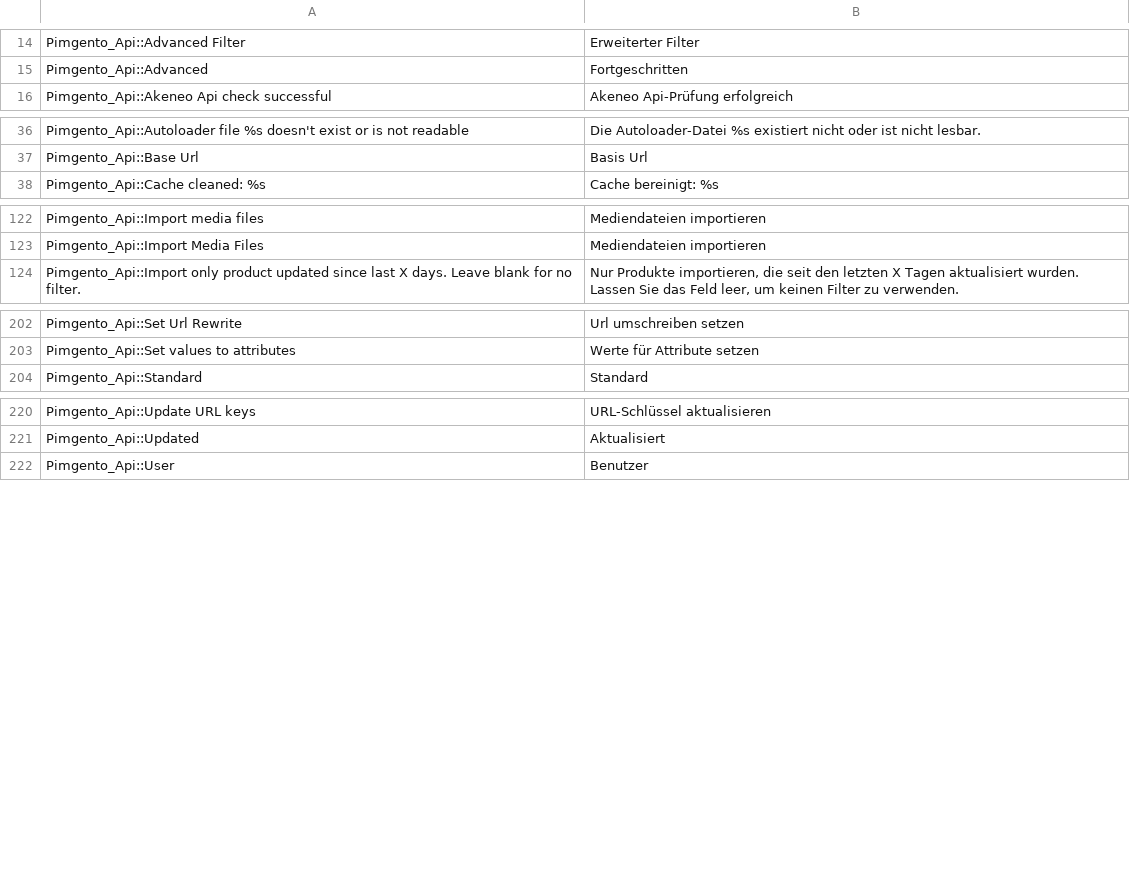
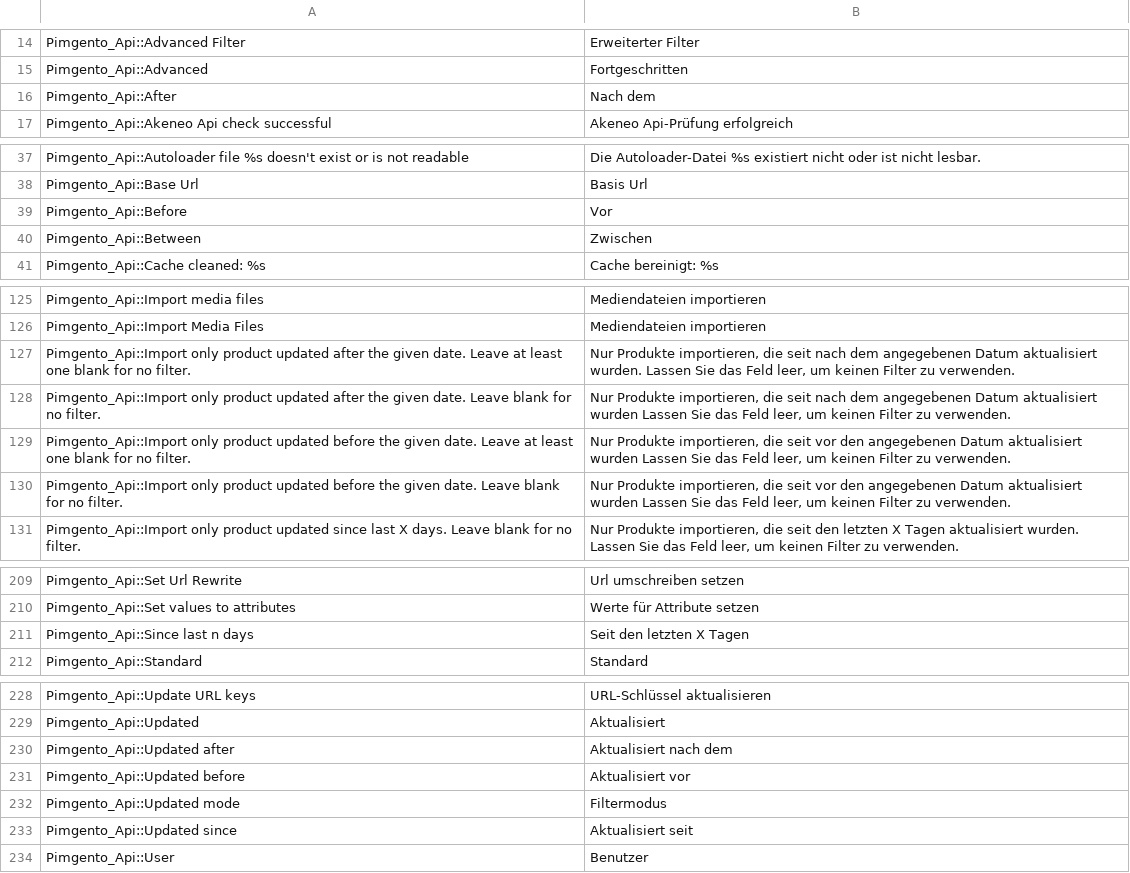
Before and after one commit to Agence-DnD/PIMGento-API, a CSV file: app/locale/de_DE/Pimgento_Api.csv, drawn as a sheet; only a part is shown, gaps mark what is left out; the diff names each change by its address in the sheet, - before the commit and + after, or states it on an @@ line.

Commit message:
update-filter: Add new options to updated filters

```diff
--- a/app/locale/de_DE/Pimgento_Api.csv
+++ b/app/locale/de_DE/Pimgento_Api.csv
+row 16: Pimgento_Api::After | Nach dem
+row 39: Pimgento_Api::Before | Vor
+row 40: Pimgento_Api::Between | Zwischen
+row 127: Pimgento_Api::Import only product updated after the given date. Leave at least one blank for no filter. | Nur Produkte importieren, die seit nach dem angegebenen Datum aktualisiert wurden. Lassen Sie das Feld leer, um keinen Filter zu verwenden.
+row 128: Pimgento_Api::Import only product updated after the given date. Leave blank for no filter. | Nur Produkte importieren, die seit nach dem angegebenen Datum aktualisiert wurden Lassen Sie das Feld leer, um keinen Filter zu verwenden.
+row 129: Pimgento_Api::Import only product updated before the given date. Leave at least one blank for no filter. | Nur Produkte importieren, die seit vor den angegebenen Datum aktualisiert wurden Lassen Sie das Feld leer, um keinen Filter zu verwenden.
+row 130: Pimgento_Api::Import only product updated before the given date. Leave blank for no filter. | Nur Produkte importieren, die seit vor den angegebenen Datum aktualisiert wurden Lassen Sie das Feld leer, um keinen Filter zu verwenden.
+row 211: Pimgento_Api::Since last n days | Seit den letzten X Tagen
+row 230: Pimgento_Api::Updated after | Aktualisiert nach dem
+row 231: Pimgento_Api::Updated before | Aktualisiert vor
+row 232: Pimgento_Api::Updated mode | Filtermodus
+row 233: Pimgento_Api::Updated since | Aktualisiert seit
```
Also changed, not shown: app/locale/en_US/Pimgento_Api.csv, app/locale/fr_FR/Pimgento_Api.csv, 6 other files.
